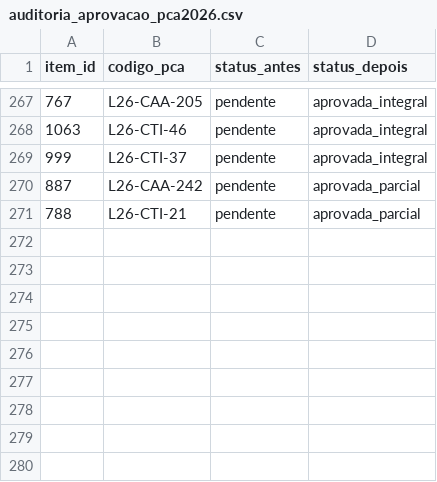
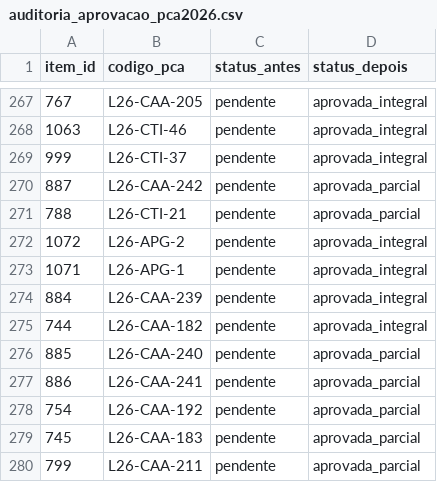
Before and after one commit to Thiago-Nog84/pca-multiexercicio-backend, a CSV file: auditoria_aprovacao_pca2026.csv, drawn as a sheet; only a part is shown, gaps mark what is left out; the diff names each change by its address in the sheet, - before the commit and + after, or states it on an @@ line.

```diff
--- a/auditoria_aprovacao_pca2026.csv
+++ b/auditoria_aprovacao_pca2026.csv
+row 272: 1072 | L26-APG-2 | pendente | aprovada_integral
+row 273: 1071 | L26-APG-1 | pendente | aprovada_integral
+row 274: 884 | L26-CAA-239 | pendente | aprovada_integral
+row 275: 744 | L26-CAA-182 | pendente | aprovada_integral
+row 276: 885 | L26-CAA-240 | pendente | aprovada_parcial
+row 277: 886 | L26-CAA-241 | pendente | aprovada_parcial
+row 278: 754 | L26-CAA-192 | pendente | aprovada_parcial
+row 279: 745 | L26-CAA-183 | pendente | aprovada_parcial
+row 280: 799 | L26-CAA-211 | pendente | aprovada_parcial
```
Also changed, not shown: itens_para_aprovar_final.csv, 3 other files.
